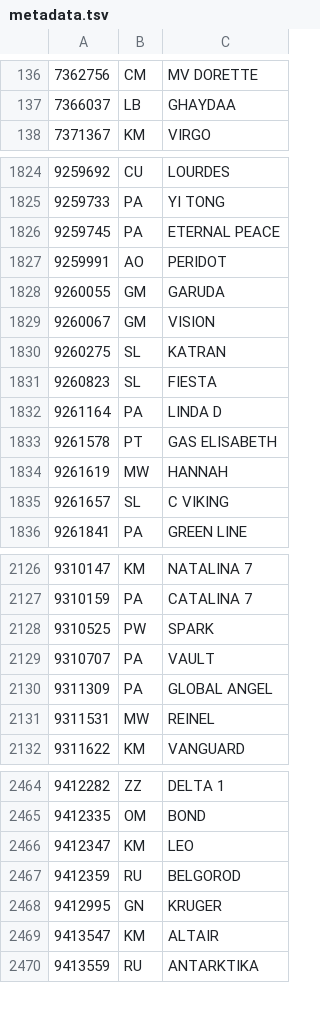
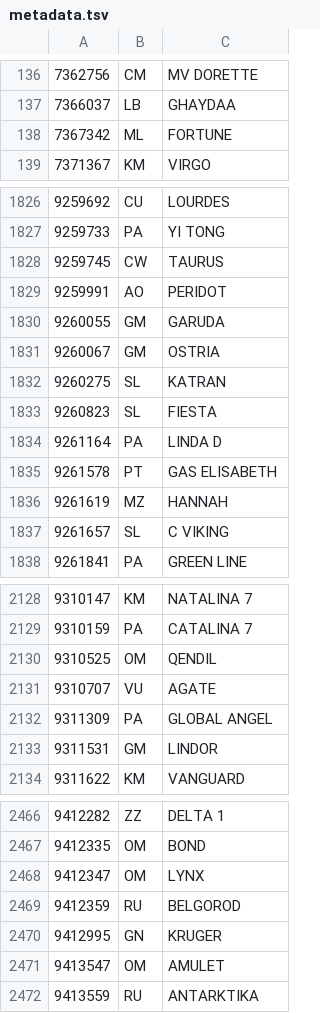
Before and after one commit to christianpanton/those.sketchy.boats, a TSV file: src/metadata.tsv, drawn as a sheet; only a part is shown, gaps mark what is left out; the diff covers the shown part only.

```diff
--- a/src/metadata.tsv
+++ b/src/metadata.tsv
@@ -137,2 +137,3 @@
 7366037	LB	GHAYDAA
+7367342	ML	FORTUNE
 7371367	KM	VIRGO
@@ -1825,6 +1827,6 @@
 9259733	PA	YI TONG
-9259745	PA	ETERNAL PEACE
+9259745	CW	TAURUS
 9259991	AO	PERIDOT
 9260055	GM	GARUDA
-9260067	GM	VISION
+9260067	GM	OSTRIA
 9260275	SL	KATRAN
@@ -1833,3 +1835,3 @@
 9261578	PT	GAS ELISABETH
-9261619	MW	HANNAH
+9261619	MZ	HANNAH
 9261657	SL	C VIKING
@@ -2127,6 +2129,6 @@
 9310159	PA	CATALINA 7
-9310525	PW	SPARK
-9310707	PA	VAULT
+9310525	OM	QENDIL
+9310707	VU	AGATE
 9311309	PA	GLOBAL ANGEL
-9311531	MW	REINEL
+9311531	GM	LINDOR
 9311622	KM	VANGUARD
@@ -2465,6 +2467,6 @@
 9412335	OM	BOND
-9412347	KM	LEO
+9412347	OM	LYNX
 9412359	RU	BELGOROD
 9412995	GN	KRUGER
-9413547	KM	ALTAIR
+9413547	OM	AMULET
 9413559	RU	ANTARKTIKA
```
Also changed, not shown: 1 added row and 88 edited cells elsewhere in this file, 2 other files.
